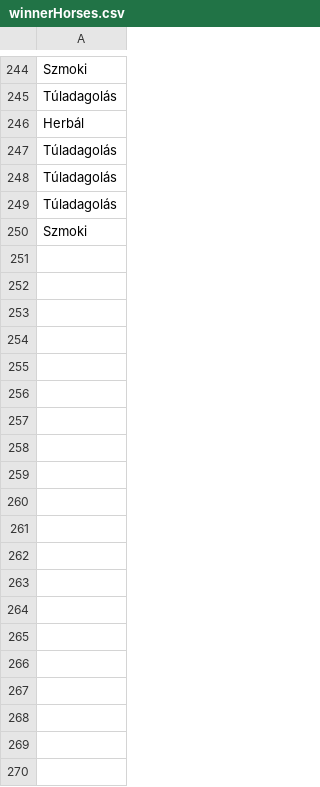
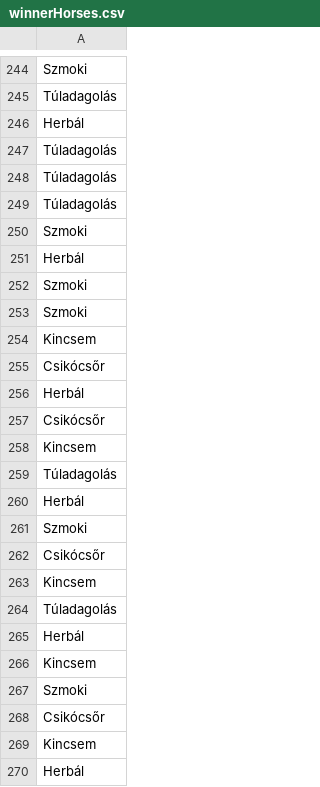
Before and after one commit to CodecoolMSC2016/java-hedgehog-race, a CSV file: winnerHorses.csv, drawn as a sheet; only a part is shown, gaps mark what is left out; the diff covers the shown part only; the diff names each change by its address in the sheet, - before the commit and + after, or states it on an @@ line.

```diff
--- a/winnerHorses.csv
+++ b/winnerHorses.csv
+row 251: Herbál
+row 252: Szmoki
+row 253: Szmoki
+row 254: Kincsem
+row 255: Csikócsőr
+row 256: Herbál
+row 257: Csikócsőr
+row 258: Kincsem
+row 259: Túladagolás
+row 260: Herbál
+row 261: Szmoki
+row 262: Csikócsőr
+row 263: Kincsem
+row 264: Túladagolás
+row 265: Herbál
+row 266: Kincsem
+row 267: Szmoki
+row 268: Csikócsőr
+row 269: Kincsem
+row 270: Herbál
```
Also changed, not shown: 30 added rows elsewhere in this file, 2 other files.
